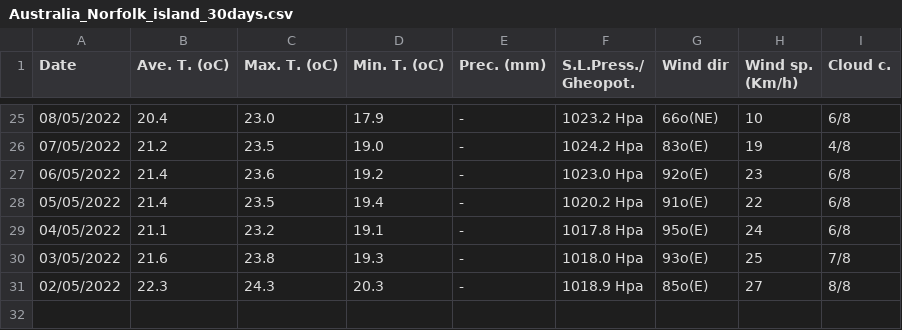
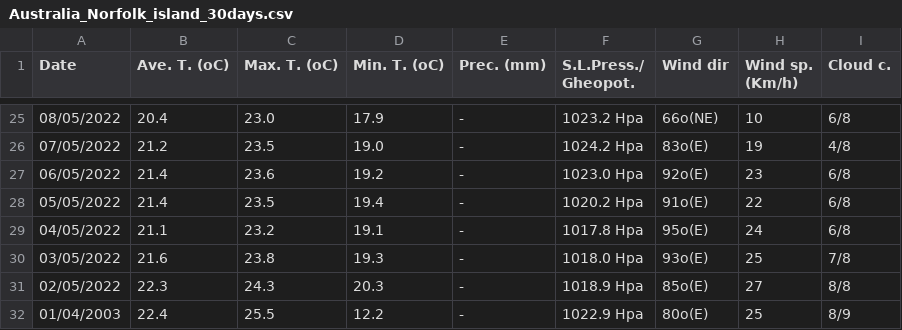
Before and after one commit to fewwrf/-, a CSV file: Australia_Norfolk_island_30days.csv, drawn as a sheet; only a part is shown, gaps mark what is left out; the diff names each change by its address in the sheet, - before the commit and + after, or states it on an @@ line.

Commit message:
test

```diff
--- a/Australia_Norfolk_island_30days.csv
+++ b/Australia_Norfolk_island_30days.csv
+row 32: 01/04/2003 | 22.4 | 25.5 | 12.2 | - | 1022.9 Hpa | 80o(E) | 25 | 8/9
```
